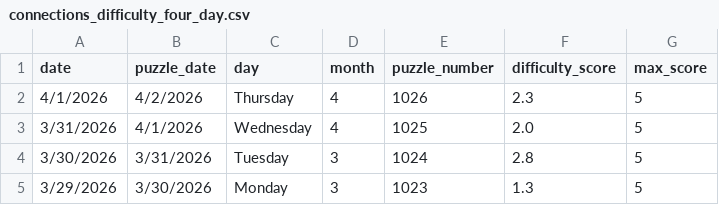
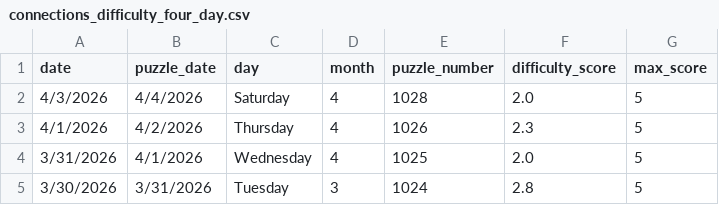
Before and after one commit to EricSev/connections_difficulty_scraper, a CSV file: data/connections_difficulty_four_day.csv, drawn as a sheet.

```diff
--- a/data/connections_difficulty_four_day.csv
+++ b/data/connections_difficulty_four_day.csv
@@ -1,2 +1,3 @@
 date,puzzle_date,day,month,puzzle_number,difficulty_score,max_score
+4/3/2026,4/4/2026,Saturday,4,1028,2.0,5
 4/1/2026,4/2/2026,Thursday,4,1026,2.3,5
@@ -4,2 +5 @@ date,puzzle_date,day,month,puzzle_number,difficulty_score,max_score
 3/30/2026,3/31/2026,Tuesday,3,1024,2.8,5
-3/29/2026,3/30/2026,Monday,3,1023,1.3,5
```
Also changed, not shown: data/connections_difficulty_daily.csv, data/connections_difficulty_history.csv, 3 other files.
